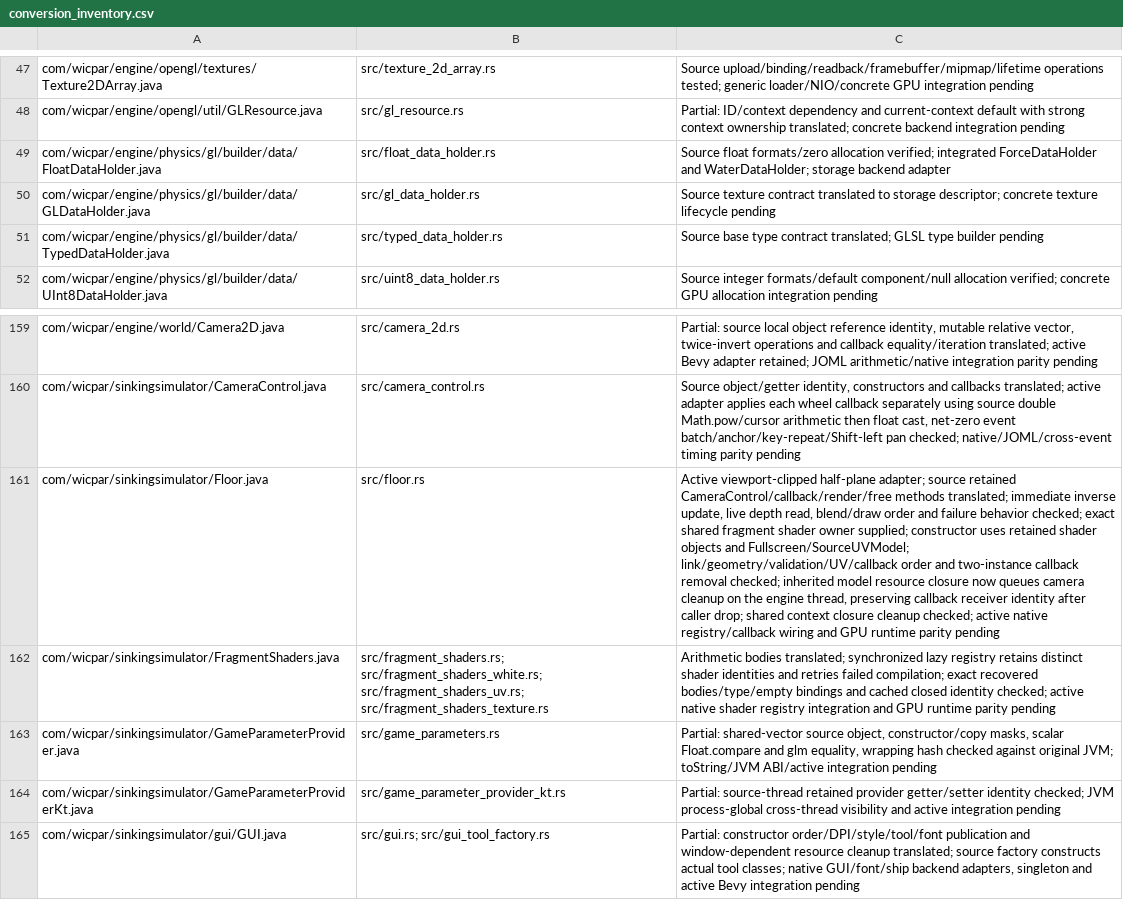
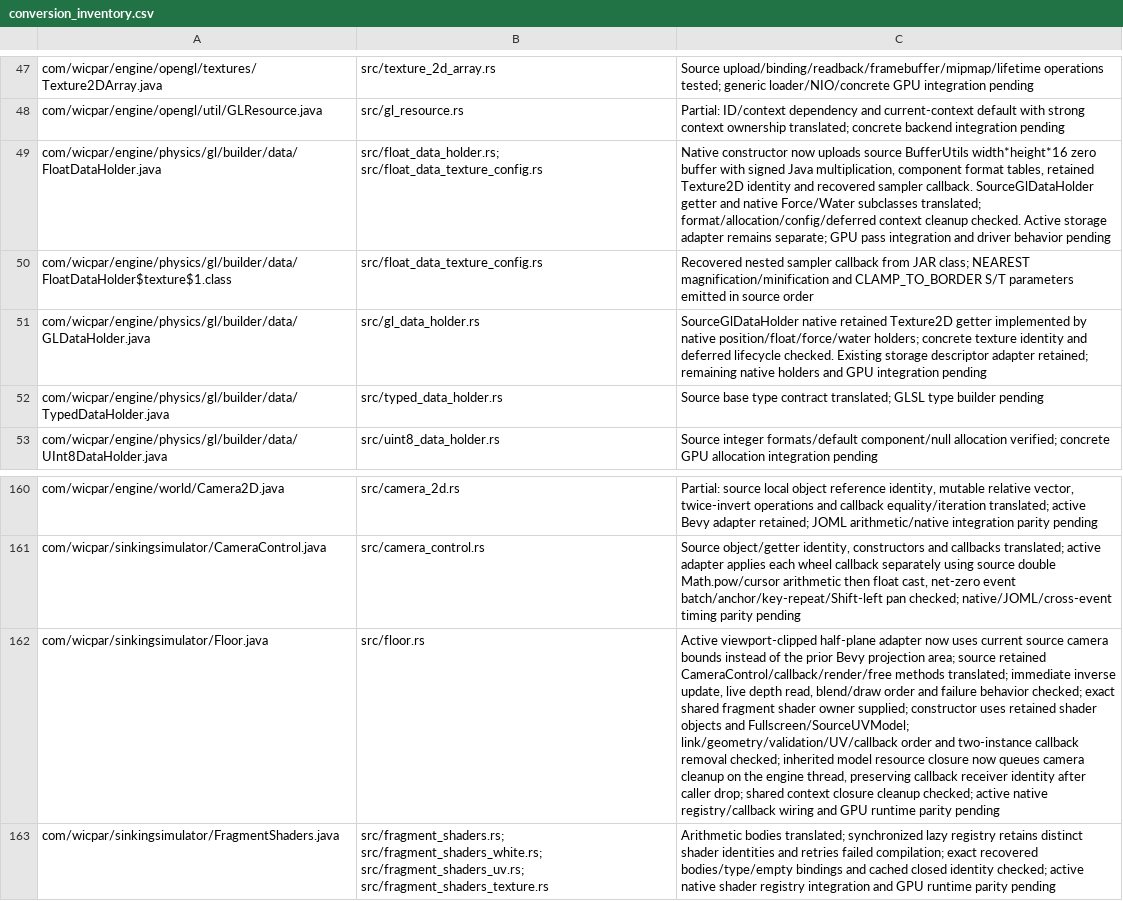
Before and after one commit to AltoStreem/Sinking-simulator-Rust-rewrite, a CSV file: rust-port/conversion_inventory.csv, drawn as a sheet; only a part is shown, gaps mark what is left out; the shorter side is filled out with more unchanged rows; addresses are those after the commit; the diff covers the shown part only; the diff names each change by its address in the sheet, - before the commit and + after, or states it on an @@ line.

Commit message:
Add files via upload

```diff
--- a/rust-port/conversion_inventory.csv
+++ b/rust-port/conversion_inventory.csv
-B49: src/float_data_holder.rs
+B49: src/float_data_holder.rs; src/float_data_texture_config.rs
-C49: Source float formats/zero allocation verified; integrated ForceDataHolder and WaterDataHolder; storage backend adapter
+C49: Native constructor now uploads source BufferUtils width*height*16 zero buffer with signed Java multiplication, component format tables, retained Texture2D identity and recovered sampler callback. SourceGlDataHolder getter and native Force/Water subclasses translated; format/allocation/config/deferred context cleanup checked. Active storage adapter remains separate; GPU pass integration and driver behavior pending
+row 50: com/wicpar/engine/physics/gl/builder/data/FloatDataHolder$texture$1.class | src/float_data_texture_config.rs | Recovered nested sampler callback from JAR class; NEAREST magnification/minification and CLAMP_TO_BORDER S/T parameters emitted in source order
-C51: Source texture contract translated to storage descriptor; concrete texture lifecycle pending
+C51: SourceGlDataHolder native retained Texture2D getter implemented by native position/float/force/water holders; concrete texture identity and deferred lifecycle checked. Existing storage descriptor adapter retained; remaining native holders and GPU integration pending
-C162: …viewport-clipped half-plane adapter; source retained…
+C162: …viewport-clipped half-plane adapter now uses current source camera bounds instead of the prior Bevy projection area; source retained…
```
Also changed, not shown: 3 added rows and 15 edited cells elsewhere in this file.
